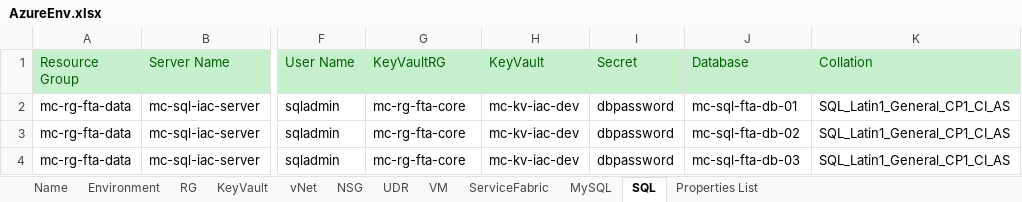
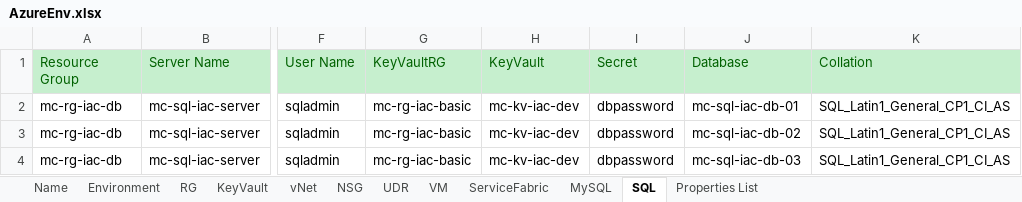
Before and after one commit to XuzhouHuang/azure-infra-as-code, an Excel workbook: AzureEnv.xlsx, sheet SQL, drawn as a sheet; only a part is shown, gaps mark what is left out; values as stored, in another font and other column widths than the file's, no borders; the diff names each change by its address in the sheet, - before the commit and + after, or states it on an @@ line.

```diff
--- a/AzureEnv.xlsx (sheet SQL)
+++ b/AzureEnv.xlsx (sheet SQL)
-A2:A4 (Resource Group): mc-rg-fta-data
+A2:A4 (Resource Group): mc-rg-iac-db
-G2:G4 (KeyVaultRG): mc-rg-fta-core
+G2:G4 (KeyVaultRG): mc-rg-iac-basic
-J2 (Database): mc-sql-fta-db-01
+J2 (Database): mc-sql-iac-db-01
-J3 (Database): mc-sql-fta-db-02
+J3 (Database): mc-sql-iac-db-02
-J4 (Database): mc-sql-fta-db-03
+J4 (Database): mc-sql-iac-db-03
```
Also changed, not shown: sheet NSG, sheet vNet, sheet VM, sheet UDR, sheet KeyVault, sheet MySQL, 2 more sheets.
